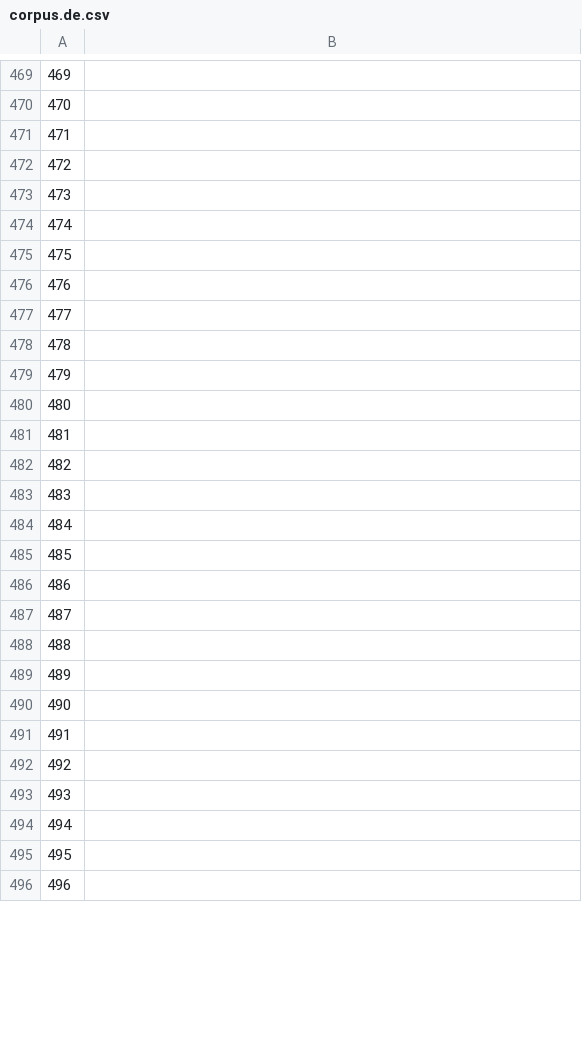
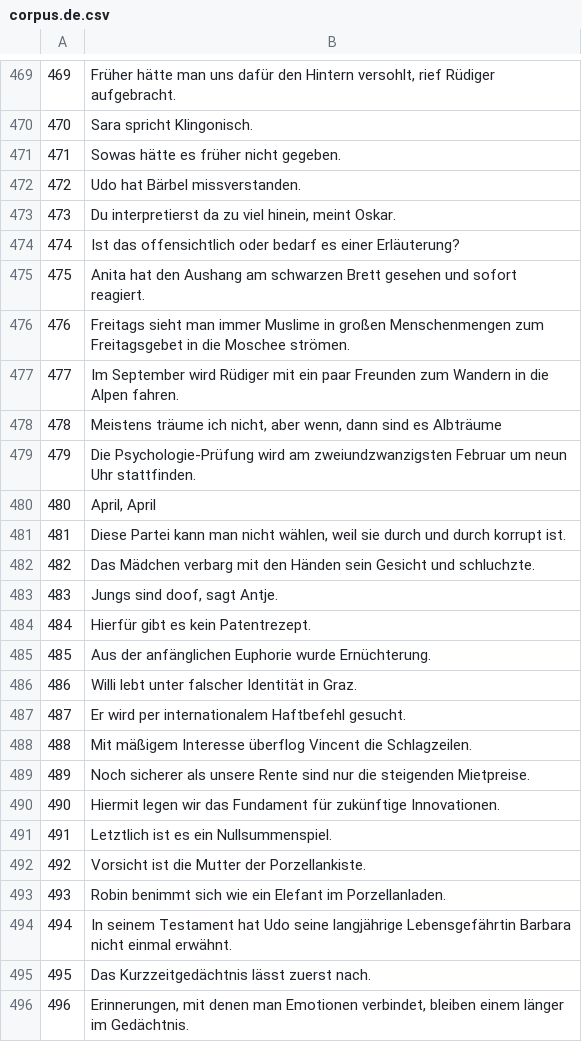
Before and after one commit to common-voice/cv-global-sprint-sentences, a CSV file: corpus.de.csv, drawn as a sheet; only a part is shown, gaps mark what is left out; the diff covers the shown part only.

```diff
--- a/corpus.de.csv
+++ b/corpus.de.csv
@@ -469,28 +469,28 @@
-"469",""
-"470",""
-"471",""
-"472",""
-"473",""
-"474",""
-"475",""
-"476",""
-"477",""
-"478",""
-"479",""
-"480",""
-"481",""
-"482",""
-"483",""
-"484",""
-"485",""
-"486",""
-"487",""
-"488",""
-"489",""
-"490",""
-"491",""
-"492",""
-"493",""
-"494",""
-"495",""
-"496",""
+"469","Früher hätte man uns dafür den Hintern versohlt, rief Rüdiger aufgebracht."
+"470","Sara spricht Klingonisch."
+"471","Sowas hätte es früher nicht gegeben."
+"472","Udo hat Bärbel missverstanden."
+"473","Du interpretierst da zu viel hinein, meint Oskar."
+"474","Ist das offensichtlich oder bedarf es einer Erläuterung?"
+"475","Anita hat den Aushang am schwarzen Brett gesehen und sofort reagiert."
+"476","Freitags sieht man immer Muslime in großen Menschenmengen zum Freitagsgebet in die Moschee strömen."
+"477","Im September wird Rüdiger mit ein paar Freunden zum Wandern in die Alpen fahren."
+"478","Meistens träume ich nicht, aber wenn, dann sind es Albträume"
+"479","Die Psychologie-Prüfung wird am zweiundzwanzigsten Februar um neun Uhr stattfinden."
+"480","April, April"
+"481","Diese Partei kann man nicht wählen, weil sie durch und durch korrupt ist."
+"482","Das Mädchen verbarg mit den Händen sein Gesicht und schluchzte."
+"483","Jungs sind doof, sagt Antje."
+"484","Hierfür gibt es kein Patentrezept."
+"485","Aus der anfänglichen Euphorie wurde Ernüchterung."
+"486","Willi lebt unter falscher Identität in Graz."
+"487","Er wird per internationalem Haftbefehl gesucht."
+"488","Mit mäßigem Interesse überflog Vincent die Schlagzeilen."
+"489","Noch sicherer als unsere Rente sind nur die steigenden Mietpreise."
+"490","Hiermit legen wir das Fundament für zukünftige Innovationen."
+"491","Letztlich ist es ein Nullsummenspiel."
+"492","Vorsicht ist die Mutter der Porzellankiste."
+"493","Robin benimmt sich wie ein Elefant im Porzellanladen."
+"494","In seinem Testament hat Udo seine langjährige Lebensgefährtin Barbara nicht einmal erwähnt."
+"495","Das Kurzzeitgedächtnis lässt zuerst nach."
+"496","Erinnerungen, mit denen man Emotionen verbindet, bleiben einem länger im Gedächtnis."
```
Also changed, not shown: 69 edited cells elsewhere in this file.
